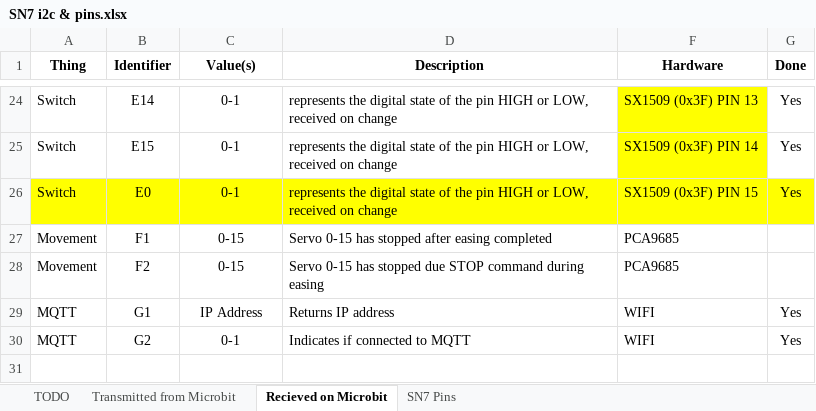
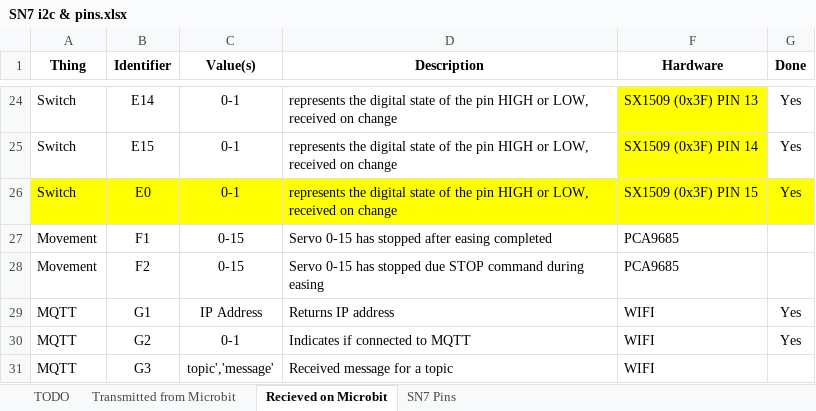
Before and after one commit to targetarchitecture/i2c-to-mqtt, an Excel workbook: SN7 i2c & pins.xlsx, sheet Recieved on Microbit, drawn as a sheet; only a part is shown, gaps mark what is left out; values as stored, in another font and other column widths than the file's, no borders; the diff names each change by its address in the sheet, - before the commit and + after, or states it on an @@ line.

```diff
--- a/SN7 i2c & pins.xlsx (sheet Recieved on Microbit)
+++ b/SN7 i2c & pins.xlsx (sheet Recieved on Microbit)
+row 31: MQTT | G3 | topic','message' | Received message for a topic | WIFI
```
Also changed, not shown: sheet Transmitted from Microbit, sheet TODO, 4 other files.
